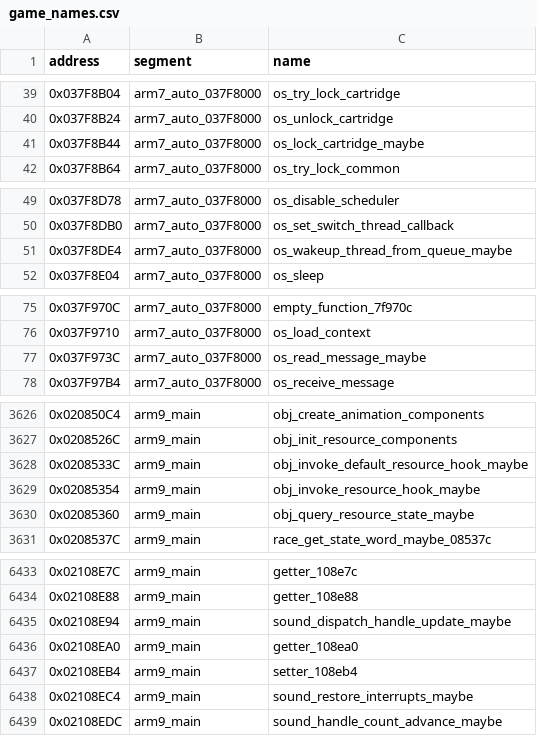
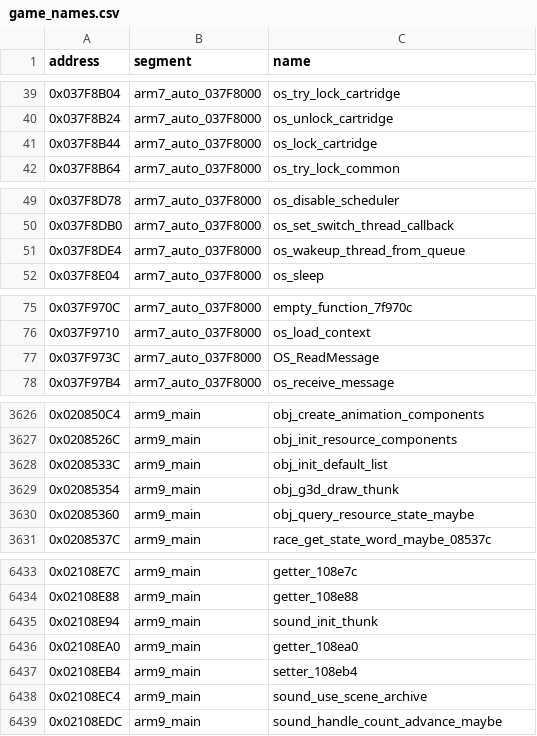
Before and after one commit to CameronStorer/MKDSrust, a CSV file: dictionary/game_names.csv, drawn as a sheet; only a part is shown, gaps mark what is left out; the diff covers the shown part only.

```diff
--- a/dictionary/game_names.csv
+++ b/dictionary/game_names.csv
@@ -40,3 +40,3 @@ address,segment,name
 0x037F8B24,arm7_auto_037F8000,os_unlock_cartridge
-0x037F8B44,arm7_auto_037F8000,os_lock_cartridge_maybe
+0x037F8B44,arm7_auto_037F8000,os_lock_cartridge
 0x037F8B64,arm7_auto_037F8000,os_try_lock_common
@@ -50,3 +50,3 @@ address,segment,name
 0x037F8DB0,arm7_auto_037F8000,os_set_switch_thread_callback
-0x037F8DE4,arm7_auto_037F8000,os_wakeup_thread_from_queue_maybe
+0x037F8DE4,arm7_auto_037F8000,os_wakeup_thread_from_queue
 0x037F8E04,arm7_auto_037F8000,os_sleep
@@ -76,3 +76,3 @@ address,segment,name
 0x037F9710,arm7_auto_037F8000,os_load_context
-0x037F973C,arm7_auto_037F8000,os_read_message_maybe
+0x037F973C,arm7_auto_037F8000,OS_ReadMessage
 0x037F97B4,arm7_auto_037F8000,os_receive_message
@@ -3627,4 +3627,4 @@ address,segment,name
 0x0208526C,arm9_main,obj_init_resource_components
-0x0208533C,arm9_main,obj_invoke_default_resource_hook_maybe
-0x02085354,arm9_main,obj_invoke_resource_hook_maybe
+0x0208533C,arm9_main,obj_init_default_list
+0x02085354,arm9_main,obj_g3d_draw_thunk
 0x02085360,arm9_main,obj_query_resource_state_maybe
@@ -6434,6 +6434,6 @@ address,segment,name
 0x02108E88,arm9_main,getter_108e88
-0x02108E94,arm9_main,sound_dispatch_handle_update_maybe
+0x02108E94,arm9_main,sound_init_thunk
 0x02108EA0,arm9_main,getter_108ea0
 0x02108EB4,arm9_main,setter_108eb4
-0x02108EC4,arm9_main,sound_restore_interrupts_maybe
+0x02108EC4,arm9_main,sound_use_scene_archive
 0x02108EDC,arm9_main,sound_handle_count_advance_maybe
```
Also changed, not shown: 87 edited cells elsewhere in this file, dictionary/sdk_functions.csv, 2 other files.
